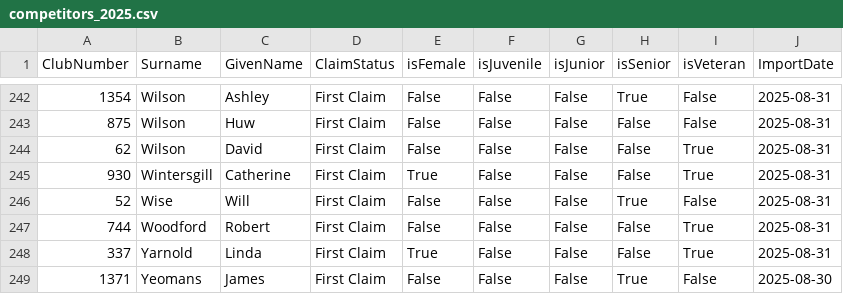
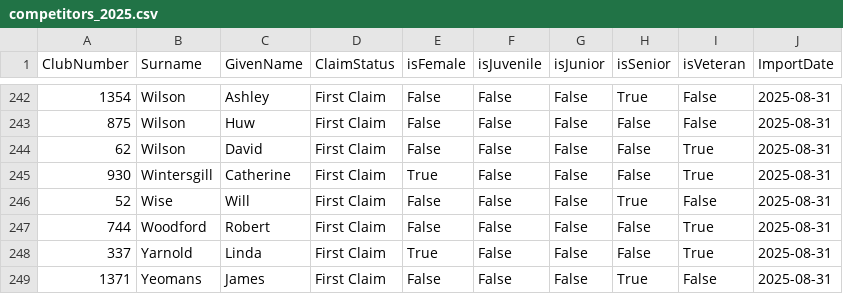
Before and after one commit to WellandValleyCC/WellandValleyCC.github.io, a CSV file: data/competitors_2025.csv, drawn as a sheet; only a part is shown, gaps mark what is left out.

Commit message:
Trigger pipeline for new competitors csv

```diff
--- a/data/competitors_2025.csv
+++ b/data/competitors_2025.csv
@@ -248,2 +248,2 @@ ClubNumber,Surname,GivenName,ClaimStatus,isFemale,isJuvenile,isJunior,isSenior,i
 337,Yarnold,Linda,First Claim,True,False,False,False,True,2025-08-31
-1371,Yeomans,James,First Claim,False,False,False,True,False,2025-08-30
+1371,Yeomans,James,First Claim,False,False,False,True,False,2025-08-31
```
